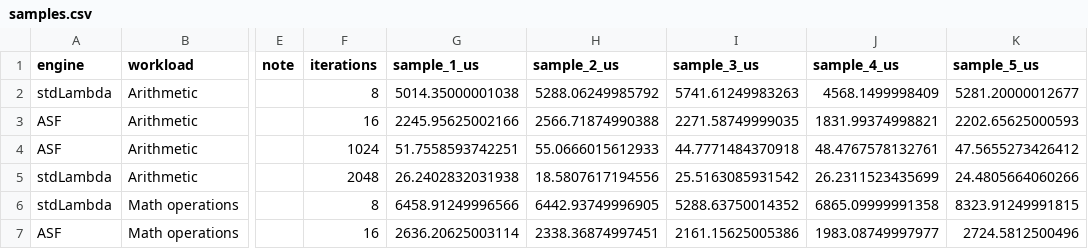
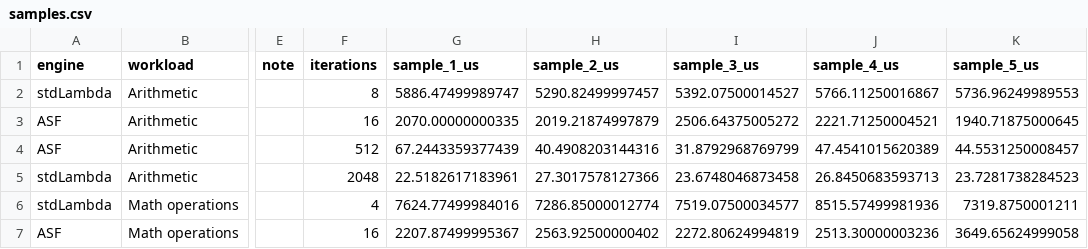
Before and after one commit to ECP-Solutions/ASF, a CSV file: Tools/stdLambda/benchmarks/latest/samples.csv, drawn as a sheet; only a part is shown, gaps mark what is left out; the diff covers the shown part only; the diff names each change by its address in the sheet, - before the commit and + after, or states it on an @@ line.

```diff
--- a/Tools/stdLambda/benchmarks/latest/samples.csv
+++ b/Tools/stdLambda/benchmarks/latest/samples.csv
-G2 (sample_1_us): 5014.35000001038
+G2 (sample_1_us): 5886.47499989747
-H2 (sample_2_us): 5288.06249985792
+H2 (sample_2_us): 5290.82499997457
-I2 (sample_3_us): 5741.61249983263
+I2 (sample_3_us): 5392.07500014527
-J2 (sample_4_us): 4568.1499998409
+J2 (sample_4_us): 5766.11250016867
-K2 (sample_5_us): 5281.20000012677
+K2 (sample_5_us): 5736.96249989553
-G3 (sample_1_us): 2245.95625002166
+G3 (sample_1_us): 2070.00000000335
-H3 (sample_2_us): 2566.71874990388
+H3 (sample_2_us): 2019.21874997879
-I3 (sample_3_us): 2271.58749999035
+I3 (sample_3_us): 2506.64375005272
-J3 (sample_4_us): 1831.99374998821
+J3 (sample_4_us): 2221.71250004521
-K3 (sample_5_us): 2202.65625000593
+K3 (sample_5_us): 1940.71875000645
-F4 (iterations): 1024
+F4 (iterations): 512
-G4 (sample_1_us): 51.7558593742251
+G4 (sample_1_us): 67.2443359377439
-H4 (sample_2_us): 55.0666015612933
+H4 (sample_2_us): 40.4908203144316
-I4 (sample_3_us): 44.7771484370918
+I4 (sample_3_us): 31.8792968769799
-J4 (sample_4_us): 48.4767578132761
+J4 (sample_4_us): 47.4541015620389
-K4 (sample_5_us): 47.5655273426412
+K4 (sample_5_us): 44.5531250008457
-G5 (sample_1_us): 26.2402832031938
+G5 (sample_1_us): 22.5182617183961
-H5 (sample_2_us): 18.5807617194556
+H5 (sample_2_us): 27.3017578127366
-I5 (sample_3_us): 25.5163085931542
+I5 (sample_3_us): 23.6748046873458
-J5 (sample_4_us): 26.2311523435699
+J5 (sample_4_us): 26.8450683593713
-K5 (sample_5_us): 24.4805664060266
+K5 (sample_5_us): 23.7281738284523
-F6 (iterations): 8
+F6 (iterations): 4
-G6 (sample_1_us): 6458.91249996566
+G6 (sample_1_us): 7624.77499984016
-H6 (sample_2_us): 6442.93749996905
+H6 (sample_2_us): 7286.85000012774
-I6 (sample_3_us): 5288.63750014352
+I6 (sample_3_us): 7519.07500034577
-J6 (sample_4_us): 6865.09999991358
+J6 (sample_4_us): 8515.57499981936
-K6 (sample_5_us): 8323.91249991815
+K6 (sample_5_us): 7319.8750001211
-G7 (sample_1_us): 2636.20625003114
+G7 (sample_1_us): 2207.87499995367
-H7 (sample_2_us): 2338.36874997451
+H7 (sample_2_us): 2563.92500000402
-I7 (sample_3_us): 2161.15625005386
+I7 (sample_3_us): 2272.80624994819
-J7 (sample_4_us): 1983.08749997977
+J7 (sample_4_us): 2513.30000003236
-K7 (sample_5_us): 2724.5812500496
+K7 (sample_5_us): 3649.65624999058
```
Also changed, not shown: 162 edited cells elsewhere in this file, Tools/stdLambda/benchmarks/latest/repeat/samples.csv, 4 other files.
